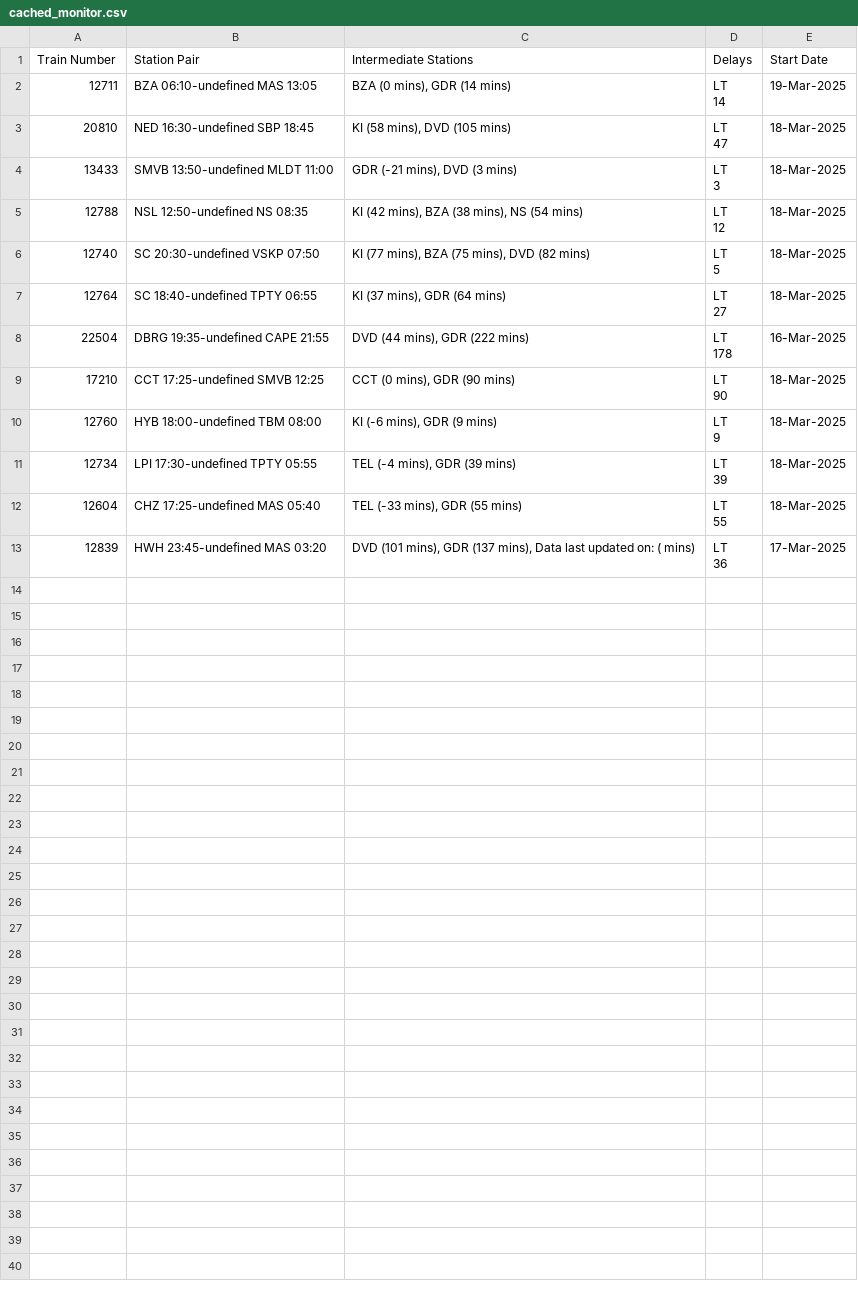
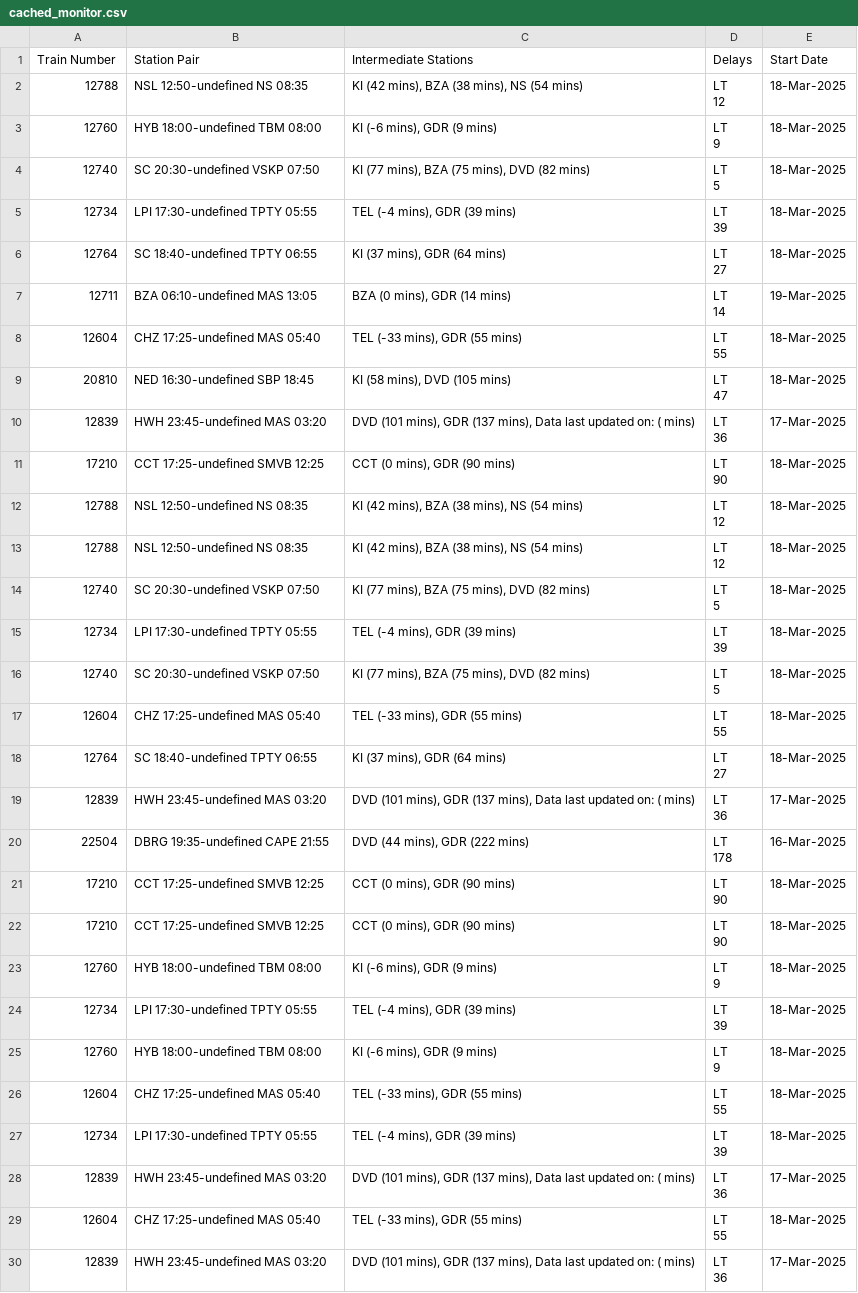
Before and after one commit to Banda17/rrain1, a CSV file: temp/cached_monitor.csv, drawn as a sheet.

```diff
--- a/temp/cached_monitor.csv
+++ b/temp/cached_monitor.csv
@@ -1,8 +1,24 @@
 Train Number,Station Pair,Intermediate Stations,Delays,Start Date
+12788,NSL 12:50-undefined NS 08:35,"KI (42 mins), BZA (38 mins), NS (54 mins)","LT
+12",18-Mar-2025
+12760,HYB 18:00-undefined TBM 08:00,"KI (-6 mins), GDR (9 mins)","LT
+9",18-Mar-2025
+12740,SC 20:30-undefined VSKP 07:50,"KI (77 mins), BZA (75 mins), DVD (82 mins)","LT
+5",18-Mar-2025
+12734,LPI 17:30-undefined TPTY 05:55,"TEL (-4 mins), GDR (39 mins)","LT
+39",18-Mar-2025
+12764,SC 18:40-undefined TPTY 06:55,"KI (37 mins), GDR (64 mins)","LT
+27",18-Mar-2025
 12711,BZA 06:10-undefined MAS 13:05,"BZA (0 mins), GDR (14 mins)","LT
 14",19-Mar-2025
+12604,CHZ 17:25-undefined MAS 05:40,"TEL (-33 mins), GDR (55 mins)","LT
+55",18-Mar-2025
 20810,NED 16:30-undefined SBP 18:45,"KI (58 mins), DVD (105 mins)","LT
 47",18-Mar-2025
-13433,SMVB 13:50-undefined MLDT 11:00,"GDR (-21 mins), DVD (3 mins)","LT
-3",18-Mar-2025
+12839,HWH 23:45-undefined MAS 03:20,"DVD (101 mins), GDR (137 mins), Data last updated on: ( mins)","LT
+36",17-Mar-2025
+17210,CCT 17:25-undefined SMVB 12:25,"CCT (0 mins), GDR (90 mins)","LT
+90",18-Mar-2025
+12788,NSL 12:50-undefined NS 08:35,"KI (42 mins), BZA (38 mins), NS (54 mins)","LT
+12",18-Mar-2025
 12788,NSL 12:50-undefined NS 08:35,"KI (42 mins), BZA (38 mins), NS (54 mins)","LT
@@ -11,6 +27,16 @@ Train Number,Station Pair,Intermediate Stations,Delays,Start Date
 5",18-Mar-2025
+12734,LPI 17:30-undefined TPTY 05:55,"TEL (-4 mins), GDR (39 mins)","LT
+39",18-Mar-2025
+12740,SC 20:30-undefined VSKP 07:50,"KI (77 mins), BZA (75 mins), DVD (82 mins)","LT
+5",18-Mar-2025
+12604,CHZ 17:25-undefined MAS 05:40,"TEL (-33 mins), GDR (55 mins)","LT
+55",18-Mar-2025
 12764,SC 18:40-undefined TPTY 06:55,"KI (37 mins), GDR (64 mins)","LT
 27",18-Mar-2025
+12839,HWH 23:45-undefined MAS 03:20,"DVD (101 mins), GDR (137 mins), Data last updated on: ( mins)","LT
+36",17-Mar-2025
 22504,DBRG 19:35-undefined CAPE 21:55,"DVD (44 mins), GDR (222 mins)","LT
 178",16-Mar-2025
+17210,CCT 17:25-undefined SMVB 12:25,"CCT (0 mins), GDR (90 mins)","LT
+90",18-Mar-2025
 17210,CCT 17:25-undefined SMVB 12:25,"CCT (0 mins), GDR (90 mins)","LT
@@ -21,2 +47,10 @@ Train Number,Station Pair,Intermediate Stations,Delays,Start Date
 39",18-Mar-2025
+12760,HYB 18:00-undefined TBM 08:00,"KI (-6 mins), GDR (9 mins)","LT
+9",18-Mar-2025
+12604,CHZ 17:25-undefined MAS 05:40,"TEL (-33 mins), GDR (55 mins)","LT
+55",18-Mar-2025
+12734,LPI 17:30-undefined TPTY 05:55,"TEL (-4 mins), GDR (39 mins)","LT
+39",18-Mar-2025
+12839,HWH 23:45-undefined MAS 03:20,"DVD (101 mins), GDR (137 mins), Data last updated on: ( mins)","LT
+36",17-Mar-2025
 12604,CHZ 17:25-undefined MAS 05:40,"TEL (-33 mins), GDR (55 mins)","LT
```
Also changed, not shown: 4 other files.
